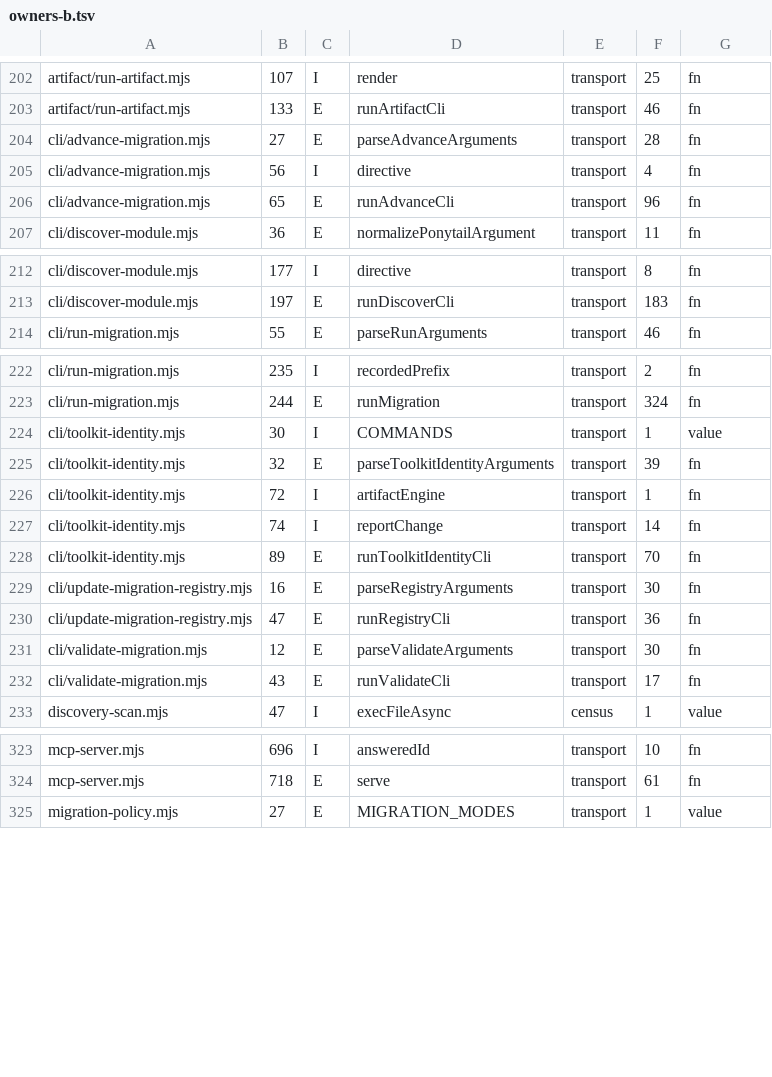
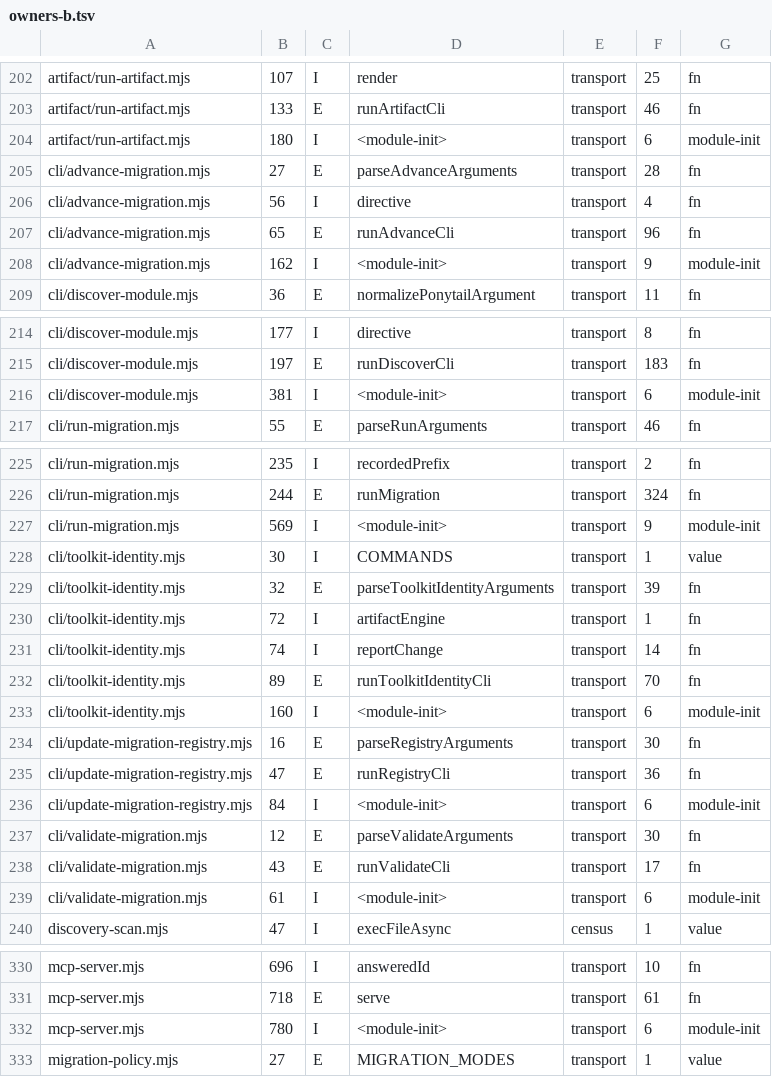
Before and after one commit to icordoba8/artifact-migration-toolkit, a TSV file: docs/architecture/phase0/data/owners-b.tsv, drawn as a sheet; only a part is shown, gaps mark what is left out; the diff covers the shown part only.

```diff
--- a/docs/architecture/phase0/data/owners-b.tsv
+++ b/docs/architecture/phase0/data/owners-b.tsv
@@ -203,2 +203,3 @@ artifact/run-artifact.mjs	107	I	render	transport	25	fn
 artifact/run-artifact.mjs	133	E	runArtifactCli	transport	46	fn
+artifact/run-artifact.mjs	180	I	<module-init>	transport	6	module-init
 cli/advance-migration.mjs	27	E	parseAdvanceArguments	transport	28	fn
@@ -206,2 +207,3 @@ cli/advance-migration.mjs	56	I	directive	transport	4	fn
 cli/advance-migration.mjs	65	E	runAdvanceCli	transport	96	fn
+cli/advance-migration.mjs	162	I	<module-init>	transport	9	module-init
 cli/discover-module.mjs	36	E	normalizePonytailArgument	transport	11	fn
@@ -213,2 +215,3 @@ cli/discover-module.mjs	177	I	directive	transport	8	fn
 cli/discover-module.mjs	197	E	runDiscoverCli	transport	183	fn
+cli/discover-module.mjs	381	I	<module-init>	transport	6	module-init
 cli/run-migration.mjs	55	E	parseRunArguments	transport	46	fn
@@ -223,2 +226,3 @@ cli/run-migration.mjs	235	I	recordedPrefix	transport	2	fn
 cli/run-migration.mjs	244	E	runMigration	transport	324	fn
+cli/run-migration.mjs	569	I	<module-init>	transport	9	module-init
 cli/toolkit-identity.mjs	30	I	COMMANDS	transport	1	value
@@ -228,6 +232,9 @@ cli/toolkit-identity.mjs	74	I	reportChange	transport	14	fn
 cli/toolkit-identity.mjs	89	E	runToolkitIdentityCli	transport	70	fn
+cli/toolkit-identity.mjs	160	I	<module-init>	transport	6	module-init
 cli/update-migration-registry.mjs	16	E	parseRegistryArguments	transport	30	fn
 cli/update-migration-registry.mjs	47	E	runRegistryCli	transport	36	fn
+cli/update-migration-registry.mjs	84	I	<module-init>	transport	6	module-init
 cli/validate-migration.mjs	12	E	parseValidateArguments	transport	30	fn
 cli/validate-migration.mjs	43	E	runValidateCli	transport	17	fn
+cli/validate-migration.mjs	61	I	<module-init>	transport	6	module-init
 discovery-scan.mjs	47	I	execFileAsync	census	1	value
@@ -324,2 +331,3 @@ mcp-server.mjs	696	I	answeredId	transport	10	fn
 mcp-server.mjs	718	E	serve	transport	61	fn
+mcp-server.mjs	780	I	<module-init>	transport	6	module-init
 migration-policy.mjs	27	E	MIGRATION_MODES	transport	1	value
```
Also changed, not shown: 3 added rows elsewhere in this file, docs/architecture/phase0/data/decls-05e6049.tsv, docs/architecture/phase0/data/fv-05e6049.tsv, 8 other files.
